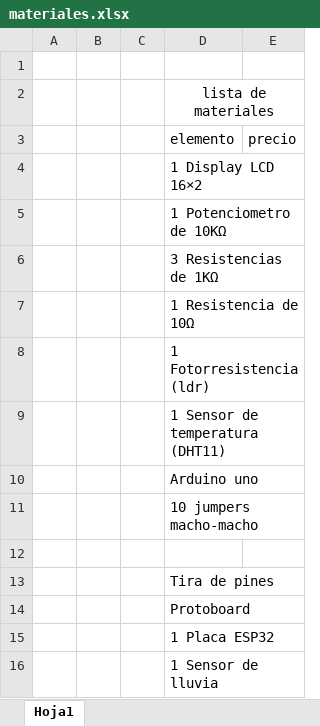
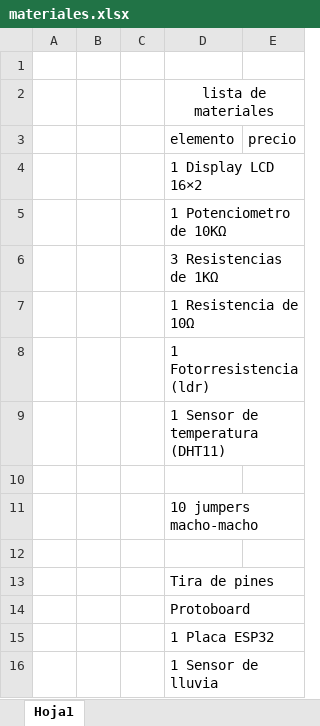
Before and after one commit to AlbertoUpper/estacion_climatica, an Excel workbook: materiales.xlsx, sheet Hoja1, drawn as a sheet; values as stored, in another font and other column widths than the file's, no borders; the diff names each change by its address in the sheet, - before the commit and + after, or states it on an @@ line.

```diff
--- a/materiales.xlsx (sheet Hoja1)
+++ b/materiales.xlsx (sheet Hoja1)
-D10 (elemento): Arduino uno
+D10 (elemento): (empty)
```
